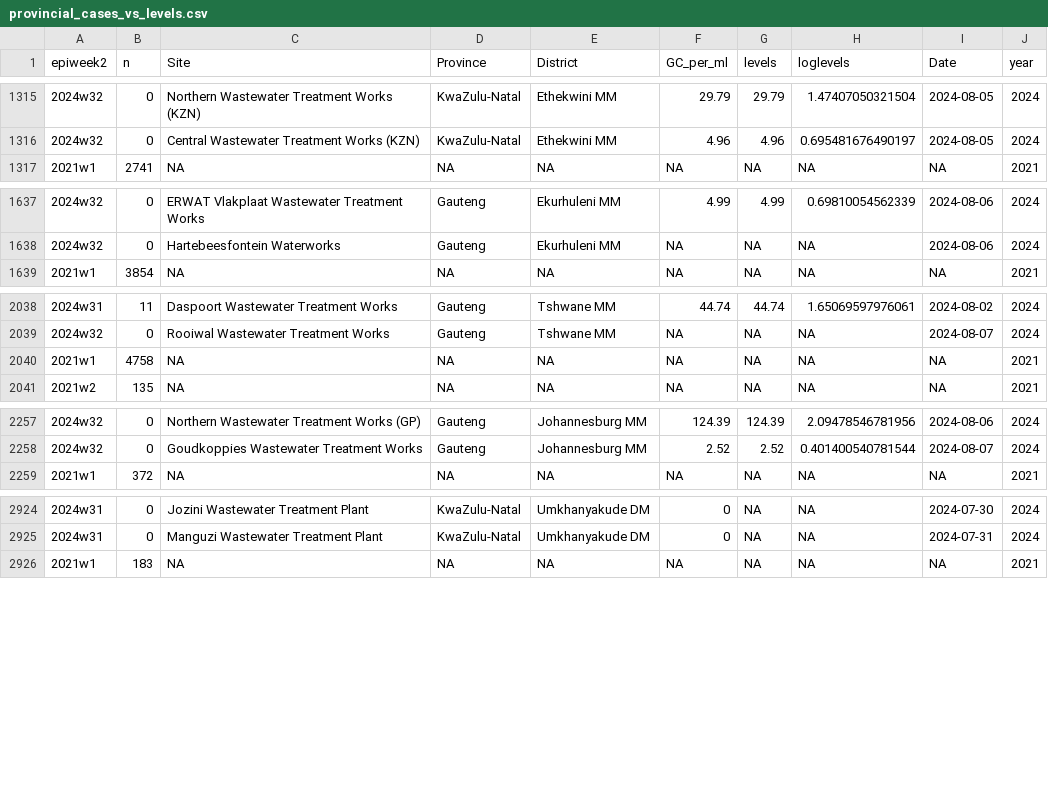
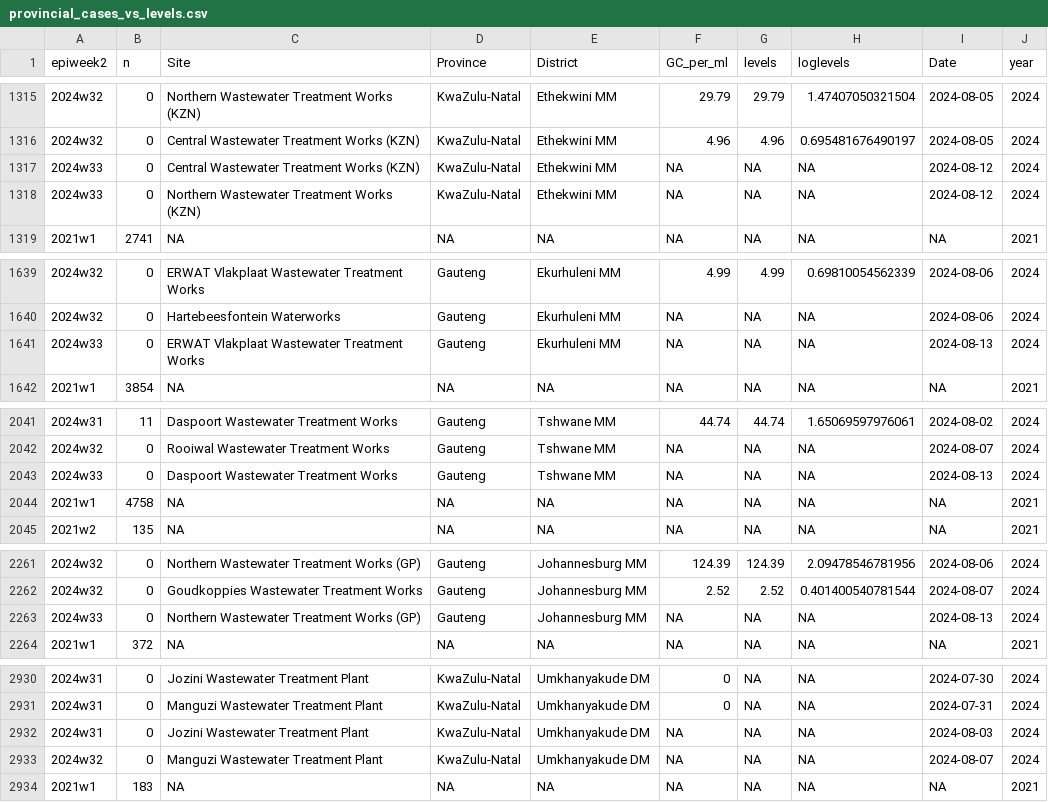
Before and after one commit to NICD-Wastewater-Genomics/NICD-Dash-Data, a CSV file: provincial_cases_vs_levels.csv, drawn as a sheet; only a part is shown, gaps mark what is left out; the diff covers the shown part only; the diff names each change by its address in the sheet, - before the commit and + after, or states it on an @@ line.

Commit message:
Automated quantitative data update

```diff
--- a/provincial_cases_vs_levels.csv
+++ b/provincial_cases_vs_levels.csv
+row 1317: 2024w33 | 0 | Central Wastewater Treatment Works (KZN) | KwaZulu-Natal | Ethekwini MM | NA | NA | NA | 2024-08-12 | 2024
+row 1318: 2024w33 | 0 | Northern Wastewater Treatment Works (KZN) | KwaZulu-Natal | Ethekwini MM | NA | NA | NA | 2024-08-12 | 2024
+row 1641: 2024w33 | 0 | ERWAT Vlakplaat Wastewater Treatment Works | Gauteng | Ekurhuleni MM | NA | NA | NA | 2024-08-13 | 2024
+row 2043: 2024w33 | 0 | Daspoort Wastewater Treatment Works | Gauteng | Tshwane MM | NA | NA | NA | 2024-08-13 | 2024
+row 2263: 2024w33 | 0 | Northern Wastewater Treatment Works (GP) | Gauteng | Johannesburg MM | NA | NA | NA | 2024-08-13 | 2024
+row 2932: 2024w31 | 0 | Jozini Wastewater Treatment Plant | KwaZulu-Natal | Umkhanyakude DM | NA | NA | NA | 2024-08-03 | 2024
+row 2933: 2024w32 | 0 | Manguzi Wastewater Treatment Plant | KwaZulu-Natal | Umkhanyakude DM | NA | NA | NA | 2024-08-07 | 2024
```
Also changed, not shown: 1 added row elsewhere in this file, rsa_cases_vs_levels.csv.
